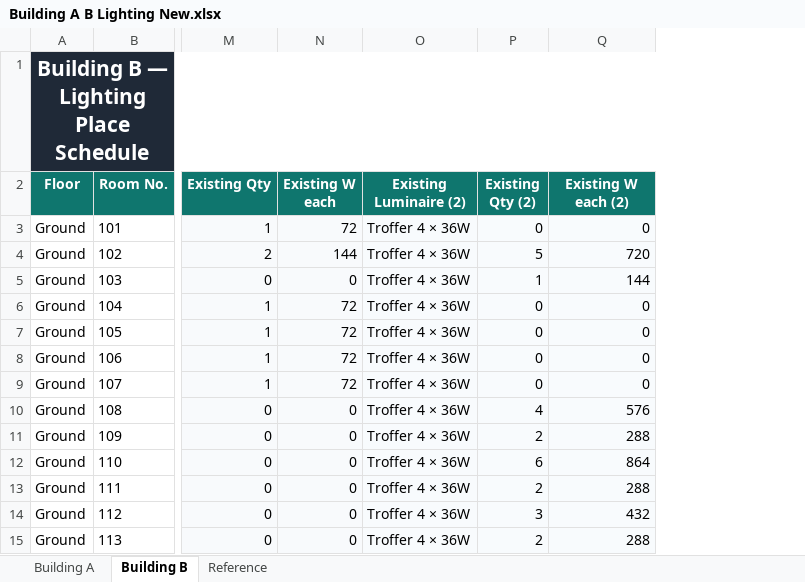
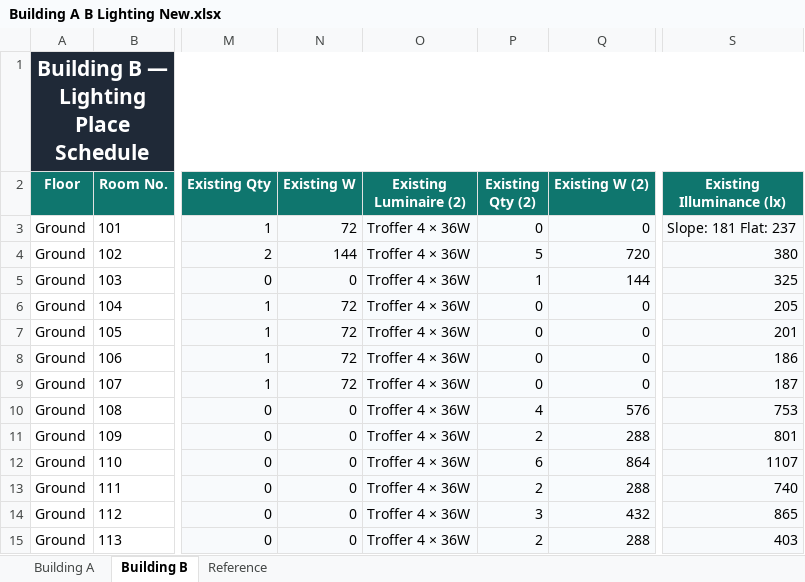
Before and after one commit to Go1denWind/Alpha_Design_17, an Excel workbook: Building A B Lighting New.xlsx, sheet Building B, drawn as a sheet; only a part is shown, gaps mark what is left out; values as stored, in another font and other column widths than the file's, no borders; conditional formats not drawn; the diff names each change by its address in the sheet, - before the commit and + after, or states it on an @@ line.

Commit message:
Added Liam's alpha design file, completed existing luminaires for building A

```diff
--- a/Building A B Lighting New.xlsx (sheet Building B)
+++ b/Building A B Lighting New.xlsx (sheet Building B)
+column S (Existing Illuminance (lx)), rows 3-15: Slope: 181 Flat: 237 | 380 | 325 | 205 | 201 | 186 | 187 | 753 | 801 | 1107 | 740 | 865 | 403
-N2: Existing W each
+N2: Existing W
-Q2: Existing W each (2)
+Q2: Existing W (2)
```
Also changed, not shown: sheet Building A, formulas that keep their value, 3 other files.
